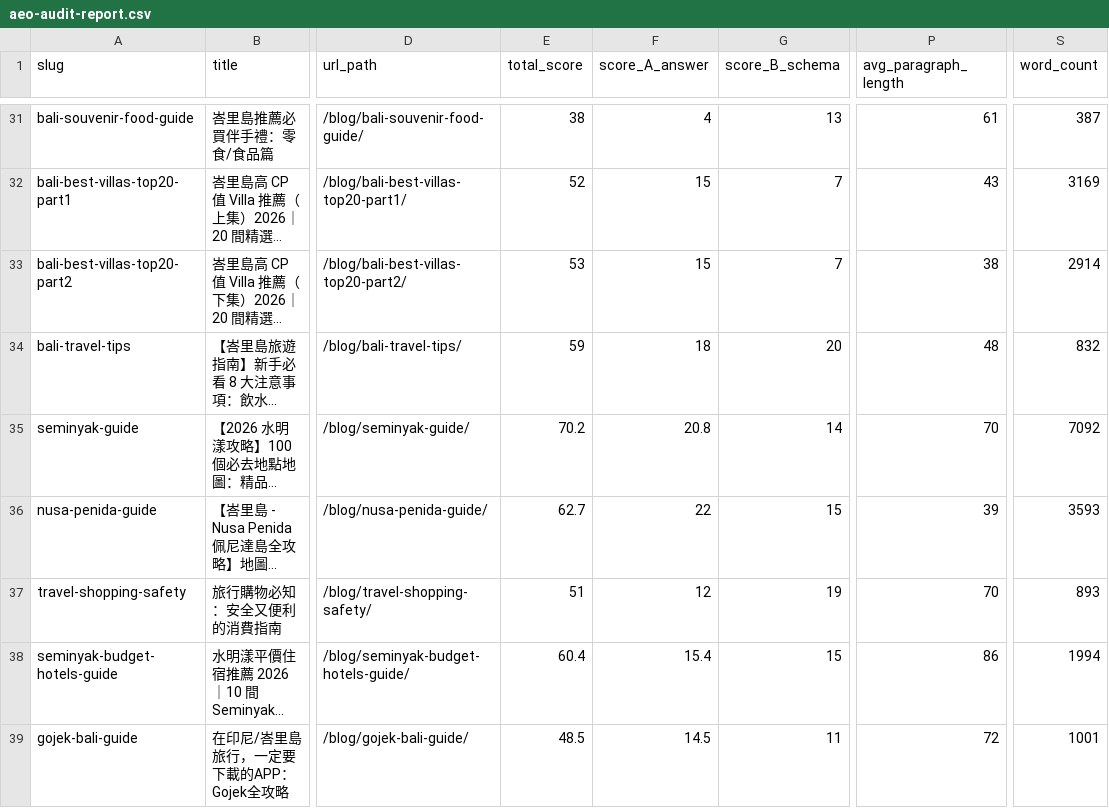
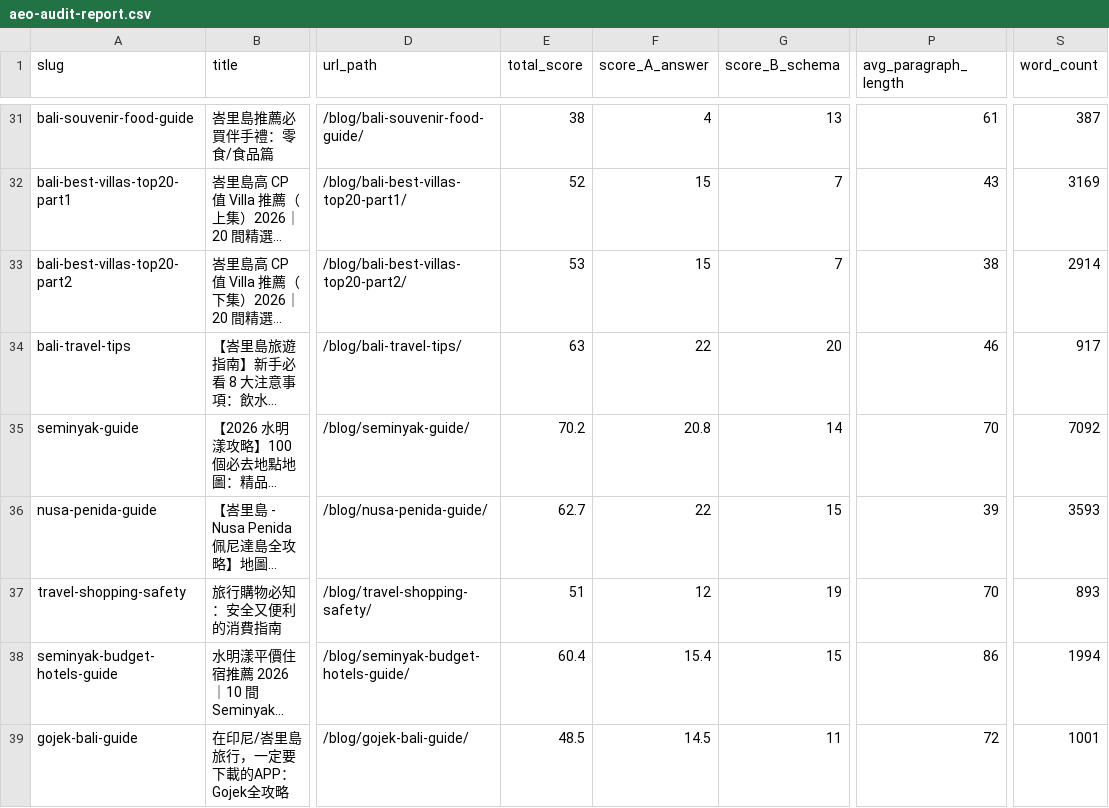
Before and after one commit to otbanha/baligo, a CSV file: aeo-audit-report.csv, drawn as a sheet; only a part is shown, gaps mark what is left out; long unchanged cells end in …; the diff covers the shown part only; the diff names each change by its address in the sheet, - before the commit and + after, or states it on an @@ line.

```diff
--- a/aeo-audit-report.csv
+++ b/aeo-audit-report.csv
-E34 (total_score): 59
+E34 (total_score): 63
-F34 (score_A_answer): 18
+F34 (score_A_answer): 22
-P34 (avg_paragraph_length): 48
+P34 (avg_paragraph_length): 46
-S34 (word_count): 832
+S34 (word_count): 917
```
Also changed, not shown: 89 edited cells elsewhere in this file, 5 other files.
